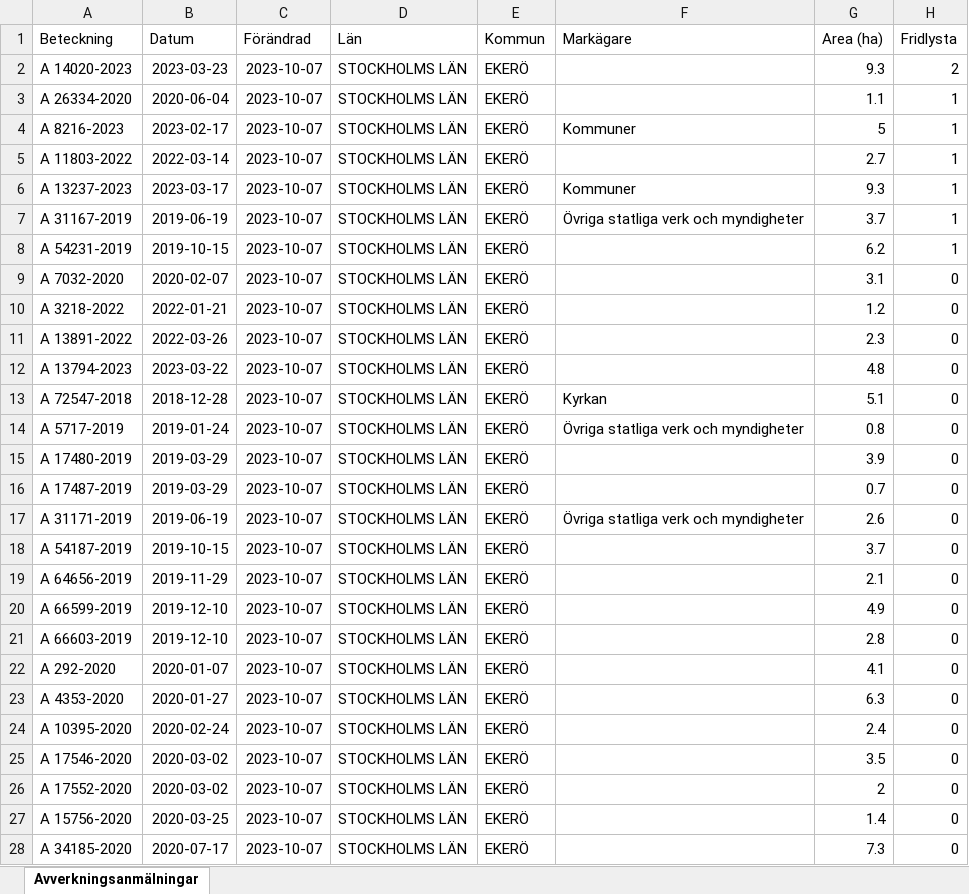
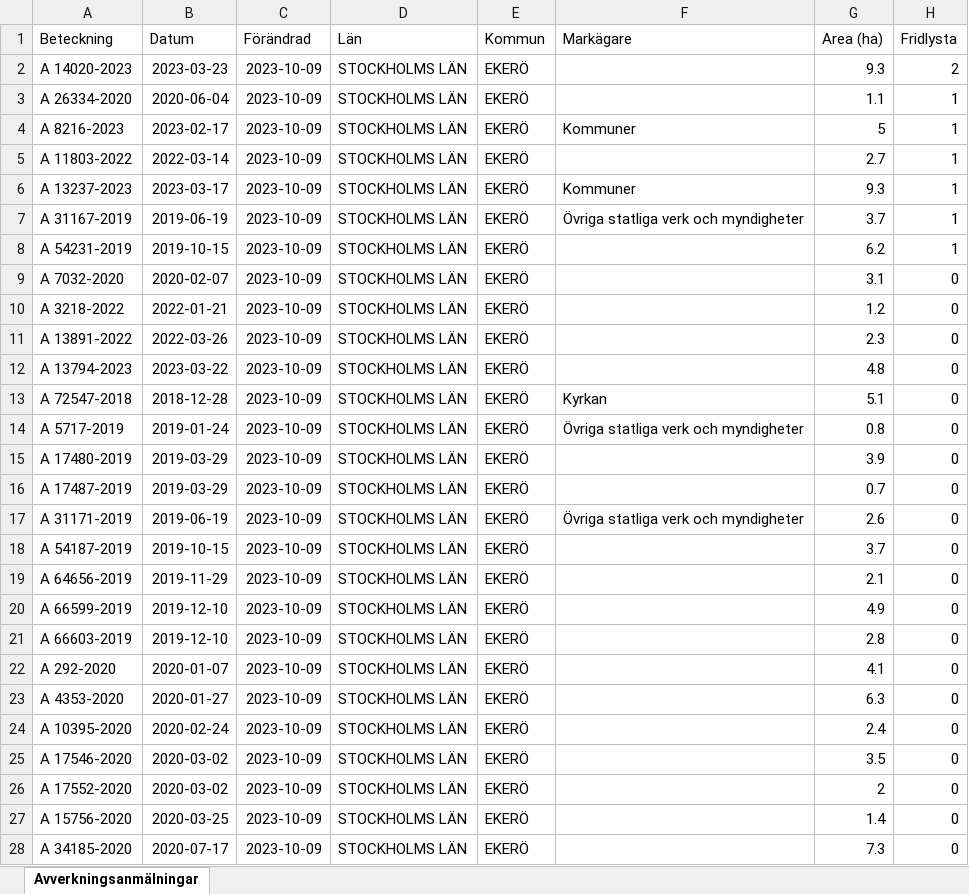
Before and after one commit to klasma/Logging_EKERO, an Excel workbook: Översikt EKERÖ.xlsx, sheet Avverkningsanmälningar, drawn as a sheet; only a part is shown; values as stored, in another font and other column widths than the file's, no borders; the diff covers the shown part only; the diff names each change by its address in the sheet, - before the commit and + after, or states it on an @@ line.

```diff
--- a/Översikt EKERÖ.xlsx (sheet Avverkningsanmälningar)
+++ b/Översikt EKERÖ.xlsx (sheet Avverkningsanmälningar)
-C2:C28 (Förändrad): 2023-10-07
+C2:C28 (Förändrad): 2023-10-09
```
Also changed, not shown: 17 edited cells elsewhere in this sheet, artfynd/A 11803-2022.xlsx, artfynd/A 13237-2023.xlsx, 55 other files.
